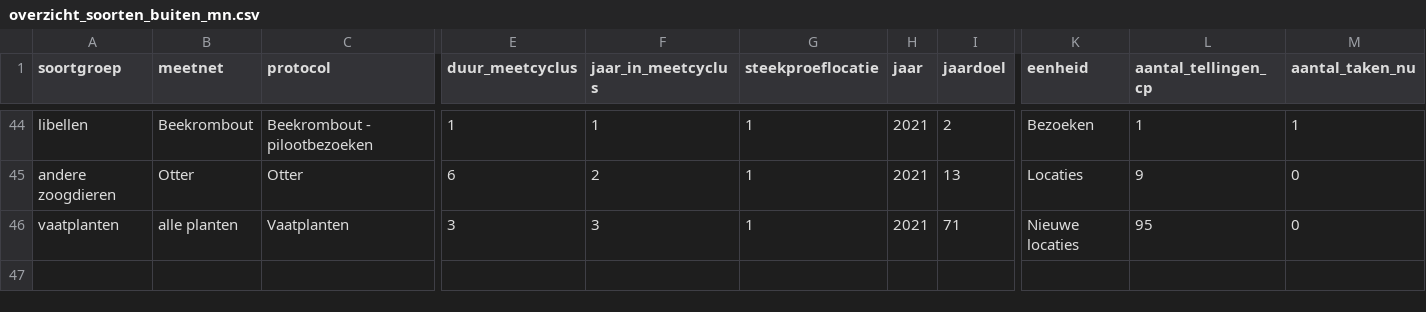
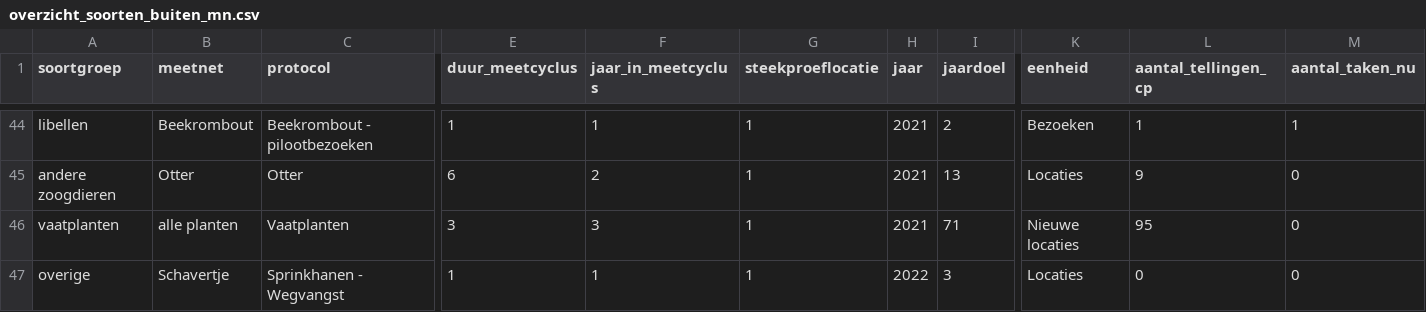
Before and after one commit to inbo/soortenmeetnetten-analysis, a CSV file: evaluation2021/data/overzicht_soorten_buiten_mn.csv, drawn as a sheet; only a part is shown, gaps mark what is left out; rows hold the shown columns only; the diff names each change by its address in the sheet, - before the commit and + after, or states it on an @@ line.

Commit message:
draft version evaluation 2022

```diff
--- a/evaluation2021/data/overzicht_soorten_buiten_mn.csv
+++ b/evaluation2021/data/overzicht_soorten_buiten_mn.csv
+row 47: overige | Schavertje | Sprinkhanen - Wegvangst | 1 | 1 | 1 | 2022 | 3 | Locaties | 0 | 0
```
Also changed, not shown: 6 other files.
